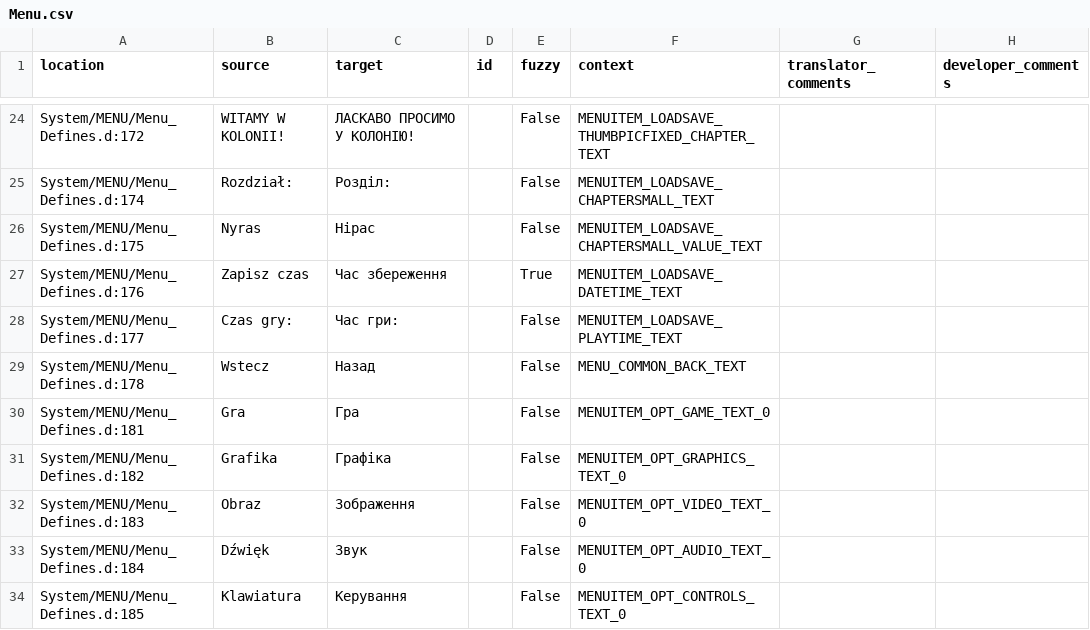
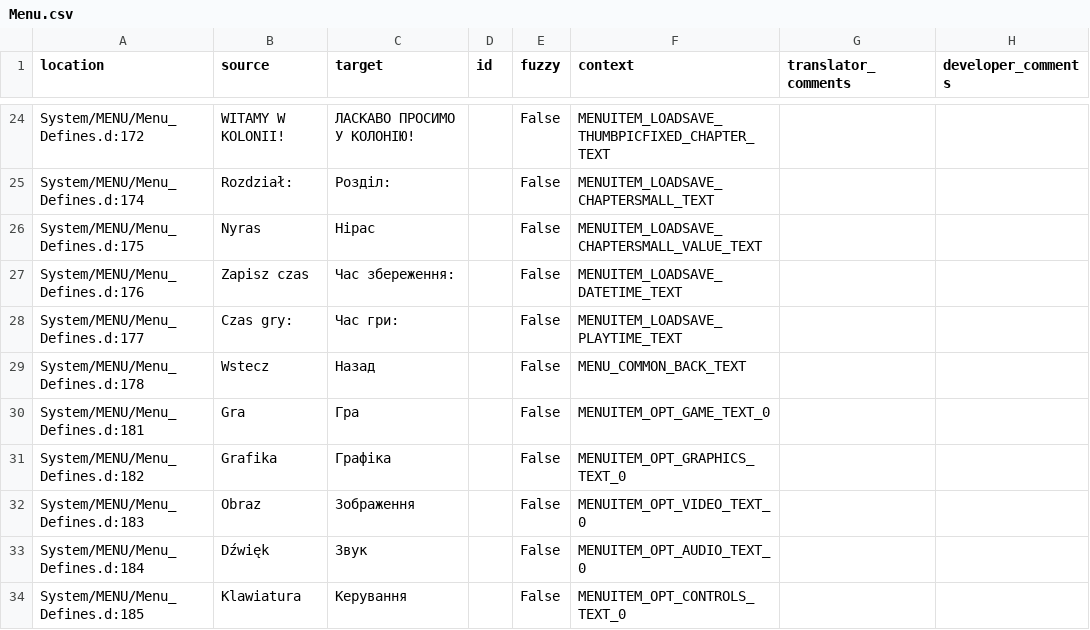
Before and after one commit to Nyras-Enjoyers/nyras-prologue-demake-scripts, a CSV file: .translations/uk/Menu.csv, drawn as a sheet; only a part is shown, gaps mark what is left out.

Commit message:
Translated using Weblate (Ukrainian)
Currently translated at 100.0% (148 of 148 strings)

Translation: Nyras Prolog Demake/Menu
Translate-URL: http://weblate.cokoliv.eu/projects/nyras-prolog-demake/menu/uk/

```diff
--- a/.translations/uk/Menu.csv
+++ b/.translations/uk/Menu.csv
@@ -26,3 +26,3 @@
 "System/MENU/Menu_Defines.d:175","Nyras","Нірас","","False","MENUITEM_LOADSAVE_CHAPTERSMALL_VALUE_TEXT","",""
-"System/MENU/Menu_Defines.d:176","Zapisz czas","Час збереження","","True","MENUITEM_LOADSAVE_DATETIME_TEXT","",""
+"System/MENU/Menu_Defines.d:176","Zapisz czas","Час збереження:","","False","MENUITEM_LOADSAVE_DATETIME_TEXT","",""
 "System/MENU/Menu_Defines.d:177","Czas gry:","Час гри:","","False","MENUITEM_LOADSAVE_PLAYTIME_TEXT","",""
```
